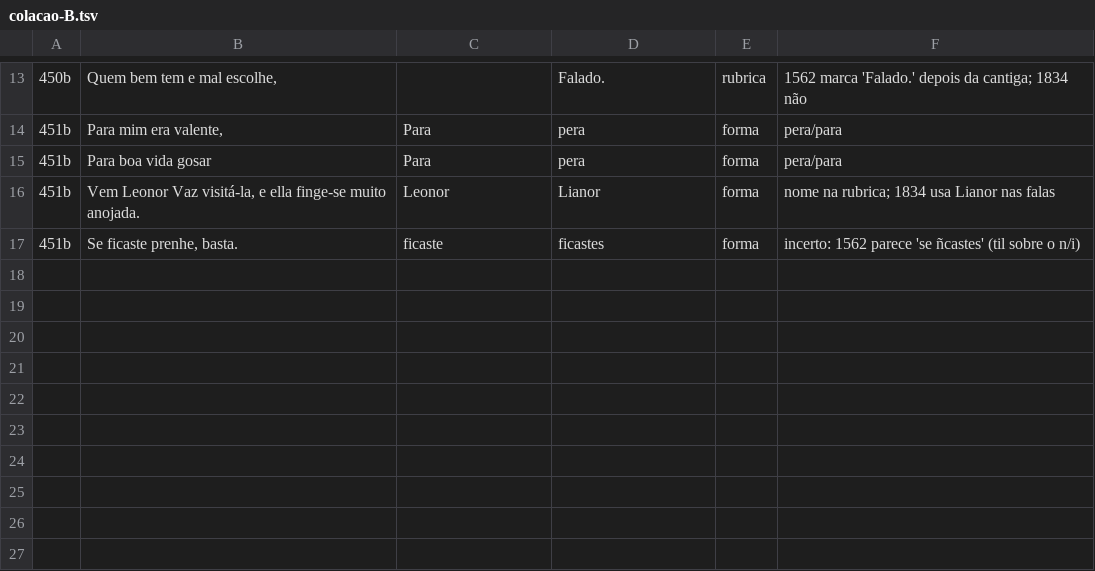
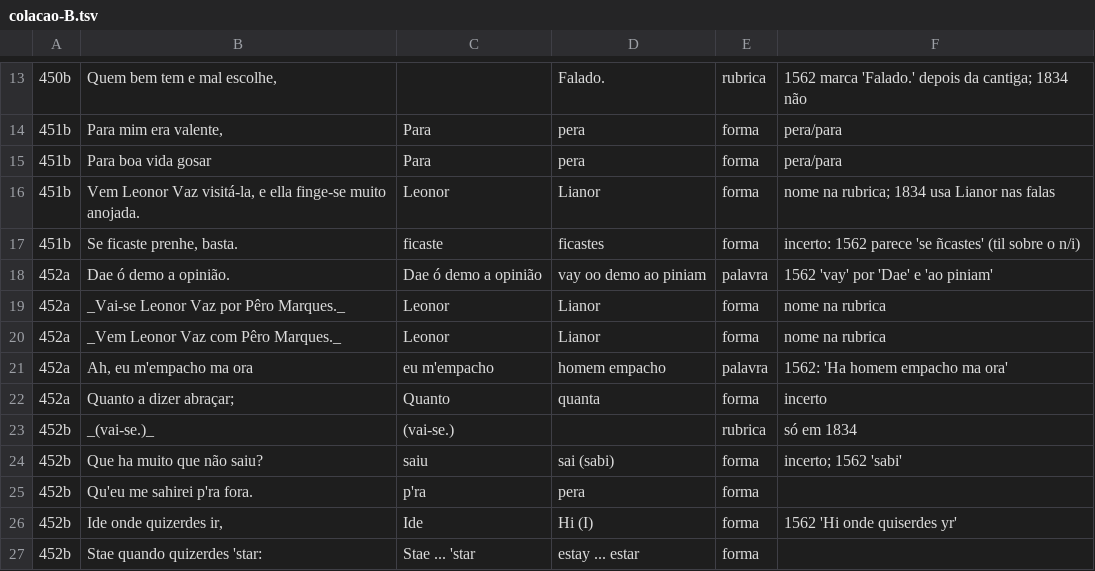
Before and after one commit to organizacoes-taioe/taioe-biblioteca, a TSV file: edicoes/farsa-de-ines-pereira/colacao/colacao-B.tsv, drawn as a sheet; only a part is shown, gaps mark what is left out.

```diff
--- a/edicoes/farsa-de-ines-pereira/colacao/colacao-B.tsv
+++ b/edicoes/farsa-de-ines-pereira/colacao/colacao-B.tsv
@@ -17 +17,11 @@
 451b	Se ficaste prenhe, basta.	ficaste	ficastes	forma	incerto: 1562 parece 'se ñcastes' (til sobre o n/i)
+452a	Dae ó demo a opinião.	Dae ó demo a opinião	vay oo demo ao piniam	palavra	1562 'vay' por 'Dae' e 'ao piniam'
+452a	_Vai-se Leonor Vaz por Pêro Marques._	Leonor	Lianor	forma	nome na rubrica
+452a	_Vem Leonor Vaz com Pêro Marques._	Leonor	Lianor	forma	nome na rubrica
+452a	Ah, eu m'empacho ma ora	eu m'empacho	homem empacho	palavra	1562: 'Ha homem empacho ma ora'
+452a	Quanto a dizer abraçar;	Quanto	quanta	forma	incerto
+452b	_(vai-se.)_	(vai-se.)		rubrica	só em 1834
+452b	Que ha muito que não saiu?	saiu	sai (sabi)	forma	incerto; 1562 'sabi'
+452b	Qu'eu me sahirei p'ra fora.	p'ra	pera	forma	
+452b	Ide onde quizerdes ir,	Ide	Hi (I)	forma	1562 'Hi onde quiserdes yr'
+452b	Stae quando quizerdes 'star:	Stae ... 'star	estay ... estar	forma	
```
Also changed, not shown: 1 other file.
